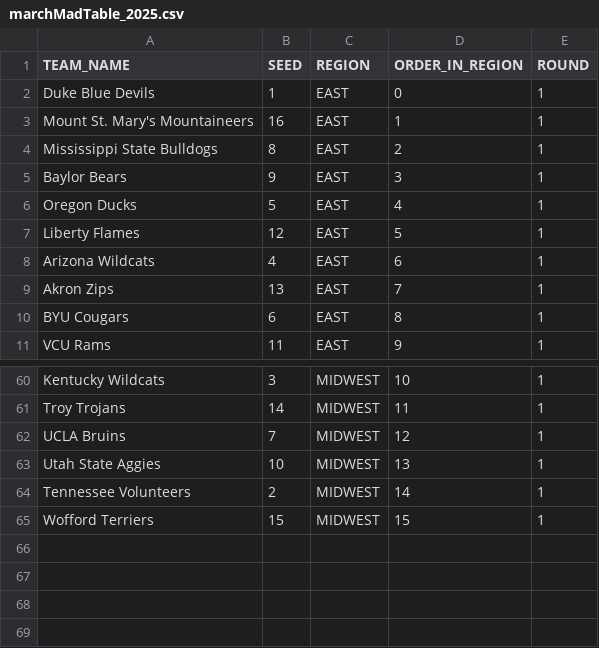
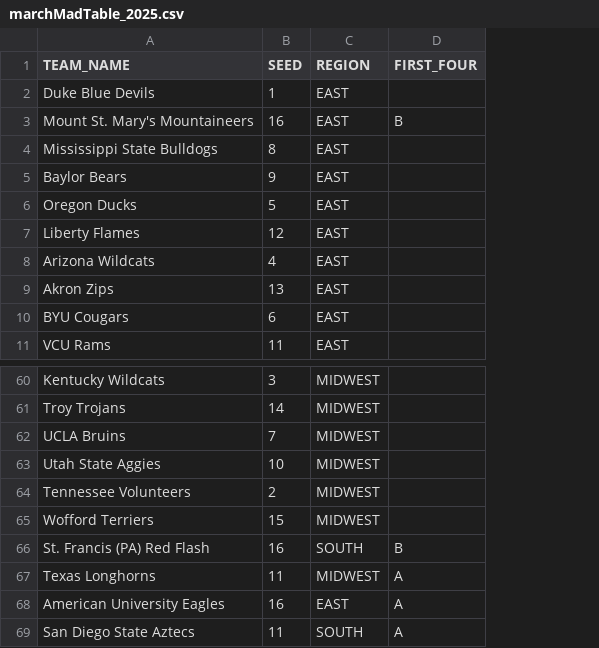
Before and after one commit to mlraburn/marchMadness, a CSV file: backend/marchMadTable_2025.csv, drawn as a sheet; only a part is shown, gaps mark what is left out; removed rows and columns are numbered as before the commit, all else as after; the diff names each change by its address in the sheet, - before the commit and + after, or states it on an @@ line.

Commit message:
organized some functions around and added 68 teams to initial bracket

```diff
--- a/backend/marchMadTable_2025.csv
+++ b/backend/marchMadTable_2025.csv
-column D (ORDER_IN_REGION), rows 2-11: 0 | 1 | 2 | 3 | 4 | 5 | 6 | 7 | 8 | 9; rows 60-65: 10 | 11 | 12 | 13 | 14 | 15
-column E (ROUND), rows 2-11: all 1; rows 60-65: all 1
+column D (FIRST_FOUR), row 3: B
+row 66: St. Francis (PA) Red Flash | 16 | SOUTH | B
+row 67: Texas Longhorns | 11 | MIDWEST | A
+row 68: American University Eagles | 16 | EAST | A
+row 69: San Diego State Aztecs | 11 | SOUTH | A
```
Also changed, not shown: 4 other files.
